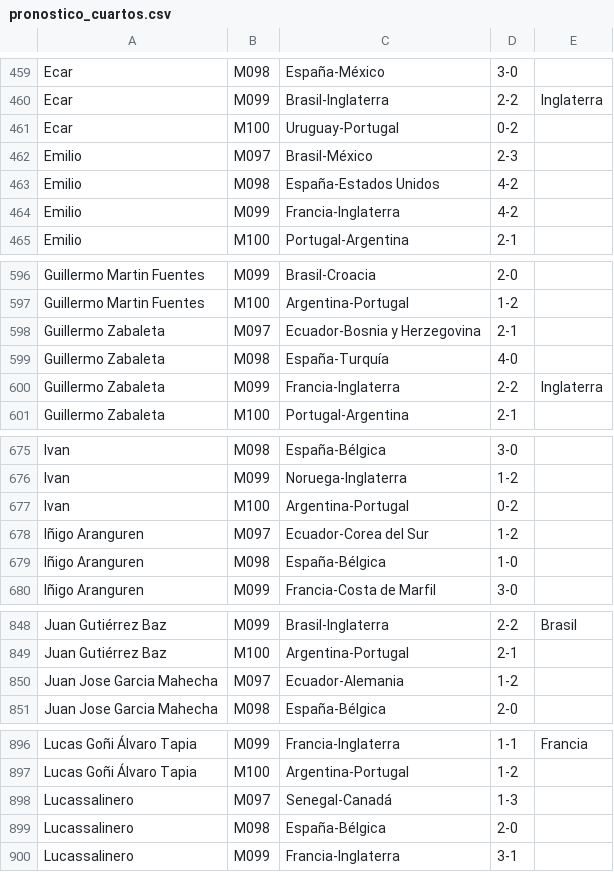
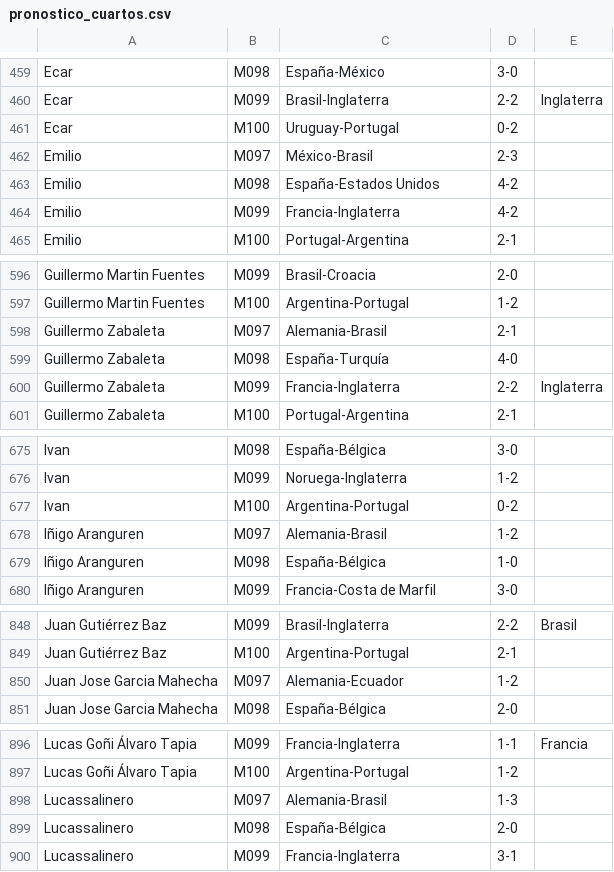
Before and after one commit to Miguel2010/mundial_2026.github.io, a CSV file: data/pronostico_cuartos.csv, drawn as a sheet; only a part is shown, gaps mark what is left out; the diff covers the shown part only.

```diff
--- a/data/pronostico_cuartos.csv
+++ b/data/pronostico_cuartos.csv
@@ -461,3 +461,3 @@ Ecar,M099,Brasil-Inglaterra,2-2,Inglaterra
 Ecar,M100,Uruguay-Portugal,0-2
-Emilio,M097,Brasil-México,2-3
+Emilio,M097,México-Brasil,2-3
 Emilio,M098,España-Estados Unidos,4-2
@@ -597,3 +597,3 @@ Guillermo Martin Fuentes,M099,Brasil-Croacia,2-0
 Guillermo Martin Fuentes,M100,Argentina-Portugal,1-2
-Guillermo Zabaleta,M097,Ecuador-Bosnia y Herzegovina,2-1
+Guillermo Zabaleta,M097,Alemania-Brasil,2-1
 Guillermo Zabaleta,M098,España-Turquía,4-0
@@ -677,3 +677,3 @@ Ivan,M099,Noruega-Inglaterra,1-2
 Ivan,M100,Argentina-Portugal,0-2
-Iñigo Aranguren,M097,Ecuador-Corea del Sur,1-2
+Iñigo Aranguren,M097,Alemania-Brasil,1-2
 Iñigo Aranguren,M098,España-Bélgica,1-0
@@ -849,3 +849,3 @@ Juan Gutiérrez Baz,M099,Brasil-Inglaterra,2-2,Brasil
 Juan Gutiérrez Baz,M100,Argentina-Portugal,2-1
-Juan Jose Garcia Mahecha,M097,Ecuador-Alemania,1-2
+Juan Jose Garcia Mahecha,M097,Alemania-Ecuador,1-2
 Juan Jose Garcia Mahecha,M098,España-Bélgica,2-0
@@ -897,3 +897,3 @@ Lucas Goñi Álvaro Tapia,M099,Francia-Inglaterra,1-1,Francia
 Lucas Goñi Álvaro Tapia,M100,Argentina-Portugal,1-2
-Lucassalinero,M097,Senegal-Canadá,1-3
+Lucassalinero,M097,Alemania-Brasil,1-3
 Lucassalinero,M098,España-Bélgica,2-0
```
Also changed, not shown: 15 edited cells elsewhere in this file.
